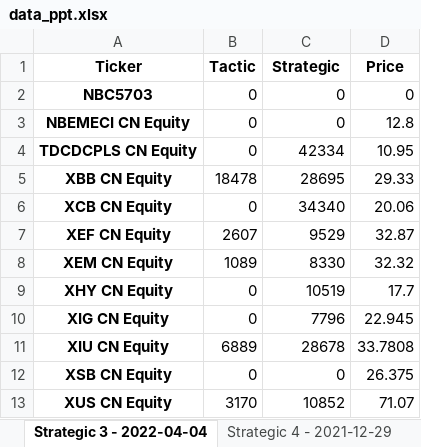
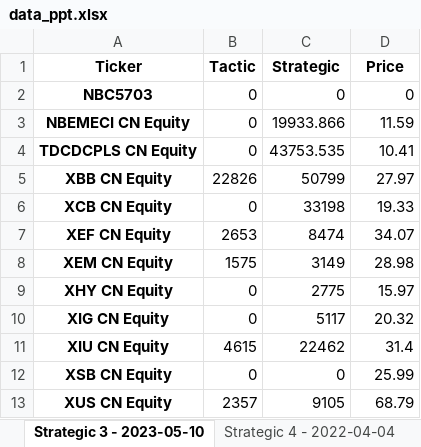
Before and after one commit to FONDS-BNI/MASTER, an Excel workbook: ANALYTIQUE/performance/data/data_ppt.xlsx, sheet Strategic 3 - 2023-05-10, drawn as a sheet; values as stored, in another font and other column widths than the file's, no borders; the diff names each change by its address in the sheet, - before the commit and + after, or states it on an @@ line.

```diff
--- a/ANALYTIQUE/performance/data/data_ppt.xlsx (sheet Strategic 3 - 2023-05-10)
+++ b/ANALYTIQUE/performance/data/data_ppt.xlsx (sheet Strategic 3 - 2023-05-10)
-sheet tab: Strategic 3 - 2022-04-04
+sheet tab: Strategic 3 - 2023-05-10
-sheet tab: Strategic 4 - 2021-12-29
+sheet tab: Strategic 4 - 2022-04-04
-C3 (Strategic): 0
+C3 (Strategic): 19933.866
-D3 (Price): 12.8
+D3 (Price): 11.59
-C4 (Strategic): 42334
+C4 (Strategic): 43753.535
-D4 (Price): 10.95
+D4 (Price): 10.41
-B5 (Tactic): 18478
+B5 (Tactic): 22826
-C5 (Strategic): 28695
+C5 (Strategic): 50799
-D5 (Price): 29.33
+D5 (Price): 27.97
-C6 (Strategic): 34340
+C6 (Strategic): 33198
-D6 (Price): 20.06
+D6 (Price): 19.33
-B7 (Tactic): 2607
+B7 (Tactic): 2653
-C7 (Strategic): 9529
+C7 (Strategic): 8474
-D7 (Price): 32.87
+D7 (Price): 34.07
-B8 (Tactic): 1089
+B8 (Tactic): 1575
-C8 (Strategic): 8330
+C8 (Strategic): 3149
-D8 (Price): 32.32
+D8 (Price): 28.98
-C9 (Strategic): 10519
+C9 (Strategic): 2775
-D9 (Price): 17.7
+D9 (Price): 15.97
-C10 (Strategic): 7796
+C10 (Strategic): 5117
-D10 (Price): 22.945
+D10 (Price): 20.32
-B11 (Tactic): 6889
+B11 (Tactic): 4615
-C11 (Strategic): 28678
+C11 (Strategic): 22462
-D11 (Price): 33.7808
+D11 (Price): 31.4
-D12 (Price): 26.375
+D12 (Price): 25.99
-B13 (Tactic): 3170
+B13 (Tactic): 2357
-C13 (Strategic): 10852
+C13 (Strategic): 9105
-D13 (Price): 71.07
+D13 (Price): 68.79
```
Also changed, not shown: sheet Strategic 2 - 2024-05-09, sheet Strategic 1 - 2025-06-03, sheet Tactic 3 - 2025-02-06, sheet Strategic 4 - 2022-04-04, sheet Tactic 2 - 2025-03-06, sheet Tactic 4 - 2024-11-08, 4 more sheets, other sheet tabs, 11 other files.
